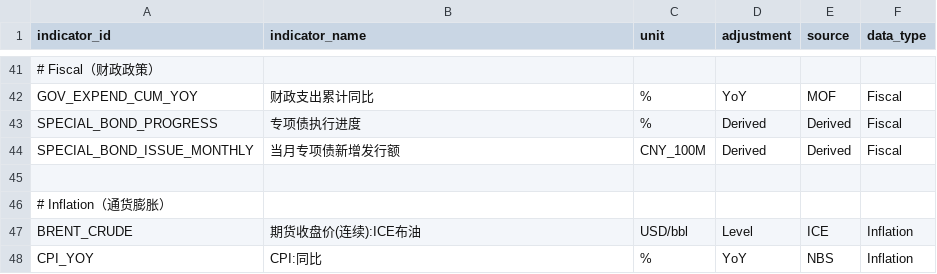
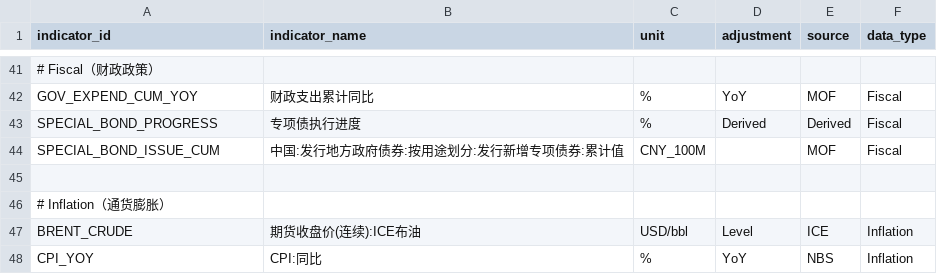
Before and after one commit to zlin4100/landing-zone, a CSV file: 逆向工程/data-type.csv, drawn as a sheet; only a part is shown, gaps mark what is left out.

Commit message:
Update economic indicators and documentation for reverse indicator ID skill
- Replaced 'SPECIAL_BOND_ISSUE_MONTHLY' with 'SPECIAL_BOND_ISSUE_CUM' in data-type.csv to reflect updated terminology for cumulative special bond issuance.
- Added a new Markdown file detailing the reverse indicator ID skill, outlining the process for reverse-engineering English indicator names from Chinese macro/market indicators.
- Enhanced output files for reverse results, ensuring clarity and consistency in the representation of indicator data.
- Improved overall documentation structure and clarity, facilitating better user understanding of the reverse engineering process and its applications.

```diff
--- a/逆向工程/data-type.csv
+++ b/逆向工程/data-type.csv
@@ -43,3 +43,3 @@ GOV_EXPEND_CUM_YOY,财政支出累计同比,%,YoY,MOF,Fiscal
 SPECIAL_BOND_PROGRESS,专项债执行进度,%,Derived,Derived,Fiscal
-SPECIAL_BOND_ISSUE_MONTHLY,当月专项债新增发行额,CNY_100M,Derived,Derived,Fiscal
+SPECIAL_BOND_ISSUE_CUM,中国:发行地方政府债券:按用途划分:发行新增专项债券:累计值,CNY_100M,,MOF,Fiscal
 
```
Also changed, not shown: 逆向工程/skills/reverse_indicator_id/outputs/reverse_results.csv, 2 other files.
